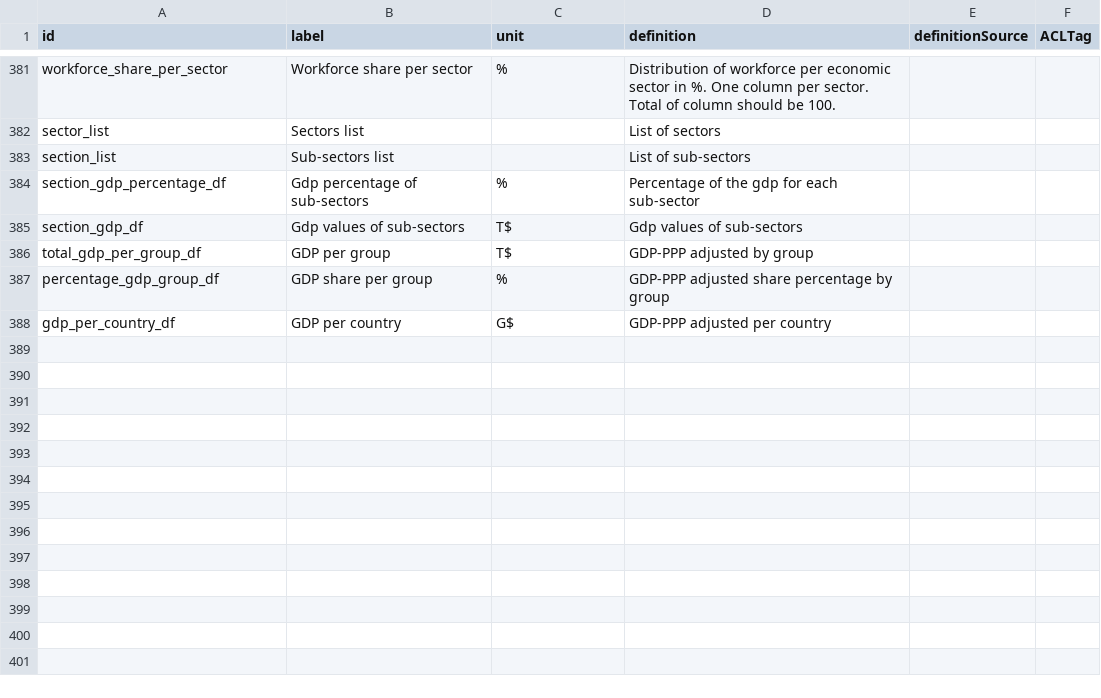
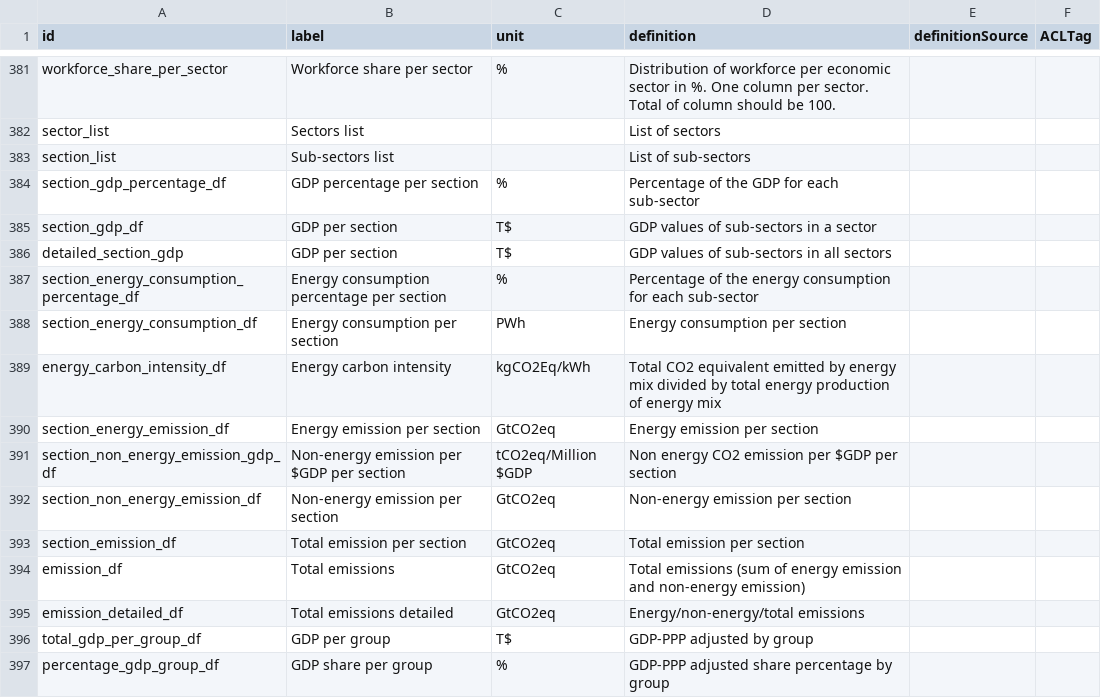
Before and after one commit to os-climate/witness-core, a CSV file: parameters_glossary.csv, drawn as a sheet; only a part is shown, gaps mark what is left out; the shorter side is filled out with more unchanged rows.

Commit message:
Updating parameters glossary

```diff
--- a/parameters_glossary.csv
+++ b/parameters_glossary.csv
@@ -383,4 +383,14 @@ sector_list,Sectors list,,List of sectors,,
 section_list,Sub-sectors list,,List of sub-sectors,,
-section_gdp_percentage_df,Gdp percentage of sub-sectors,%,Percentage of the gdp for each sub-sector,,
-section_gdp_df,Gdp values of sub-sectors,T$,Gdp values of sub-sectors,,
+section_gdp_percentage_df,GDP percentage per section,%,Percentage of the GDP for each sub-sector,,
+section_gdp_df,GDP per section,T$,GDP values of sub-sectors in a sector,,
+detailed_section_gdp,GDP per section,T$,GDP values of sub-sectors in all sectors,,
+section_energy_consumption_percentage_df,Energy consumption percentage per section,%,Percentage of the energy consumption for each sub-sector,,
+section_energy_consumption_df,Energy consumption per section,PWh,Energy consumption per section,,
+energy_carbon_intensity_df,Energy carbon intensity,kgCO2Eq/kWh,Total CO2 equivalent emitted by energy mix divided by total energy production of energy mix,,
+section_energy_emission_df,Energy emission per section,GtCO2eq,Energy emission per section,,
+section_non_energy_emission_gdp_df,Non-energy emission per $GDP per section,tCO2eq/Million $GDP,Non energy CO2 emission per $GDP per section,,
+section_non_energy_emission_df,Non-energy emission per section,GtCO2eq,Non-energy emission per section,,
+section_emission_df,Total emission per section,GtCO2eq,Total emission per section,,
+emission_df,Total emissions,GtCO2eq,Total emissions (sum of energy emission and non-energy emission),,
+emission_detailed_df,Total emissions detailed,GtCO2eq,Energy/non-energy/total emissions,,
 total_gdp_per_group_df, GDP per group, T$, GDP-PPP adjusted by group,,
```
Also changed, not shown: 1 other file.
